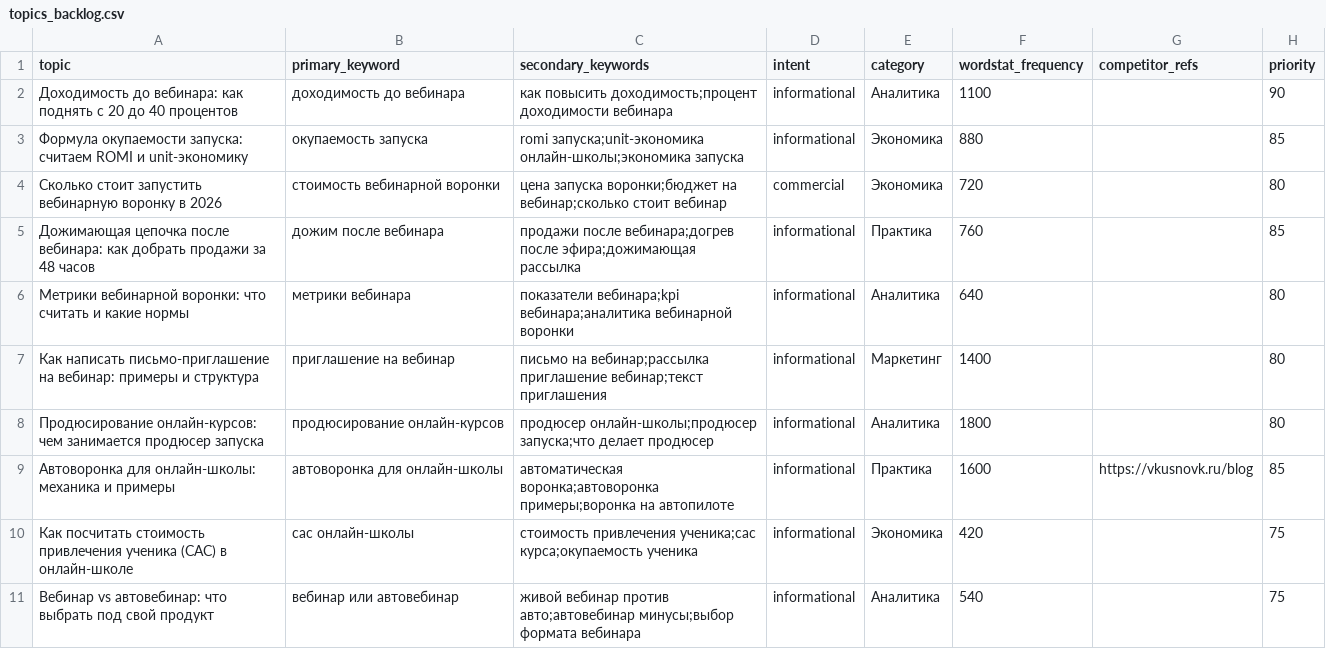
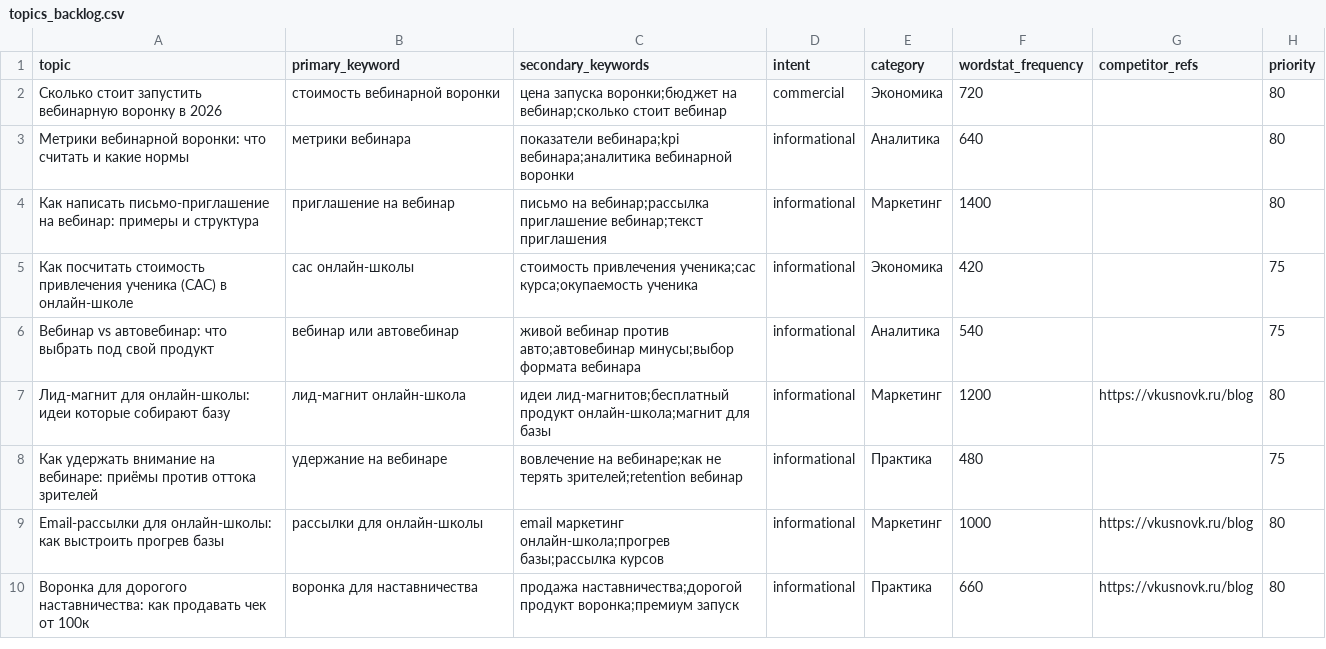
Before and after one commit to gipotezateam-maker/gipoteza-seo, a CSV file: content-factory/data/topics_backlog.csv, drawn as a sheet; only a part is shown; the shorter side is filled out with more unchanged rows.

Commit message:
content-factory: обновление backlog/used за 2026-07-23

```diff
--- a/content-factory/data/topics_backlog.csv
+++ b/content-factory/data/topics_backlog.csv
@@ -1,10 +1,5 @@
 topic,primary_keyword,secondary_keywords,intent,category,wordstat_frequency,competitor_refs,priority
-Доходимость до вебинара: как поднять с 20 до 40 процентов,доходимость до вебинара,как повысить доходимость;процент доходимости вебинара,informational,Аналитика,1100,,90
-Формула окупаемости запуска: считаем ROMI и unit-экономику,окупаемость запуска,romi запуска;unit-экономика онлайн-школы;экономика запуска,informational,Экономика,880,,85
 Сколько стоит запустить вебинарную воронку в 2026,стоимость вебинарной воронки,цена запуска воронки;бюджет на вебинар;сколько стоит вебинар,commercial,Экономика,720,,80
-Дожимающая цепочка после вебинара: как добрать продажи за 48 часов,дожим после вебинара,продажи после вебинара;догрев после эфира;дожимающая рассылка,informational,Практика,760,,85
 Метрики вебинарной воронки: что считать и какие нормы,метрики вебинара,показатели вебинара;kpi вебинара;аналитика вебинарной воронки,informational,Аналитика,640,,80
 Как написать письмо-приглашение на вебинар: примеры и структура,приглашение на вебинар,письмо на вебинар;рассылка приглашение вебинар;текст приглашения,informational,Маркетинг,1400,,80
-Продюсирование онлайн-курсов: чем занимается продюсер запуска,продюсирование онлайн-курсов,продюсер онлайн-школы;продюсер запуска;что делает продюсер,informational,Аналитика,1800,,80
-Автоворонка для онлайн-школы: механика и примеры,автоворонка для онлайн-школы,автоматическая воронка;автоворонка примеры;воронка на автопилоте,informational,Практика,1600,https://vkusnovk.ru/blog,85
 Как посчитать стоимость привлечения ученика (CAC) в онлайн-школе,cac онлайн-школы,стоимость привлечения ученика;cac курса;окупаемость ученика,informational,Экономика,420,,75
```
Also changed, not shown: content-factory/data/topics_used.csv.
